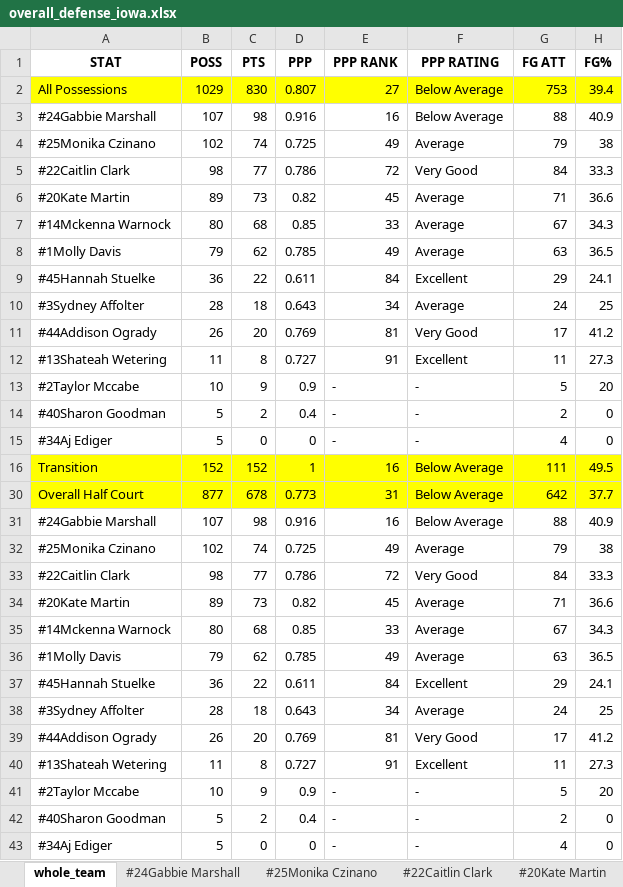
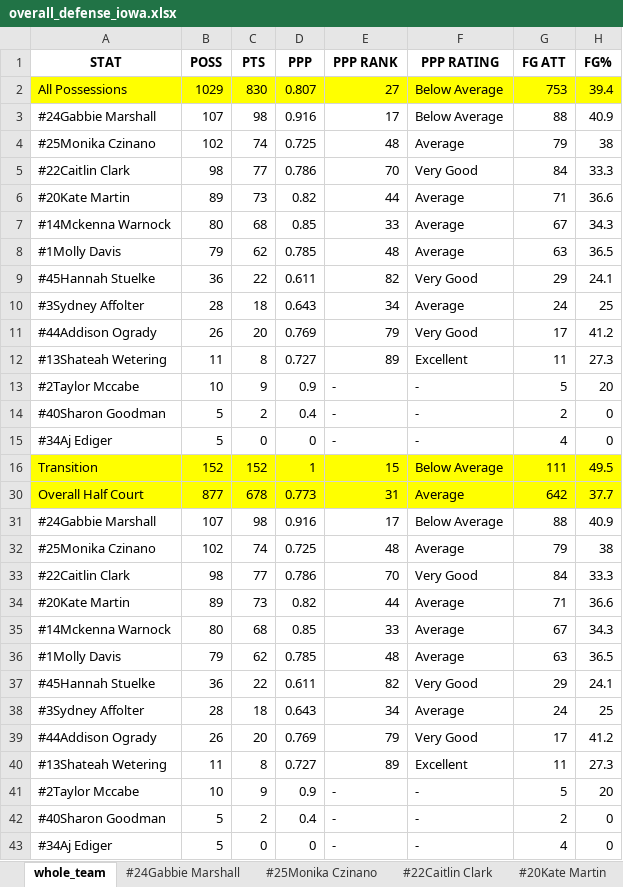
Before and after one commit to emendel/synergy_scraper, an Excel workbook: 2022/iowa/overall_defense_iowa.xlsx, sheet whole_team, drawn as a sheet; only a part is shown; values as stored, in another font and other column widths than the file's, no borders; the diff covers the shown part only; the diff names each change by its address in the sheet, - before the commit and + after, or states it on an @@ line.

```diff
--- a/2022/iowa/overall_defense_iowa.xlsx (sheet whole_team)
+++ b/2022/iowa/overall_defense_iowa.xlsx (sheet whole_team)
-E3 (PPP RANK): 16
+E3 (PPP RANK): 17
-E4 (PPP RANK): 49
+E4 (PPP RANK): 48
-E5 (PPP RANK): 72
+E5 (PPP RANK): 70
-E6 (PPP RANK): 45
+E6 (PPP RANK): 44
-E8 (PPP RANK): 49
+E8 (PPP RANK): 48
-E9 (PPP RANK): 84
+E9 (PPP RANK): 82
-F9 (PPP RATING): Excellent
+F9 (PPP RATING): Very Good
-E11 (PPP RANK): 81
+E11 (PPP RANK): 79
-E12 (PPP RANK): 91
+E12 (PPP RANK): 89
-E16 (PPP RANK): 16
+E16 (PPP RANK): 15
-F30 (PPP RATING): Below Average
+F30 (PPP RATING): Average
-E31 (PPP RANK): 16
+E31 (PPP RANK): 17
-E32 (PPP RANK): 49
+E32 (PPP RANK): 48
-E33 (PPP RANK): 72
+E33 (PPP RANK): 70
-E34 (PPP RANK): 45
+E34 (PPP RANK): 44
-E36 (PPP RANK): 49
+E36 (PPP RANK): 48
-E37 (PPP RANK): 84
+E37 (PPP RANK): 82
-F37 (PPP RATING): Excellent
+F37 (PPP RATING): Very Good
-E39 (PPP RANK): 81
+E39 (PPP RANK): 79
-E40 (PPP RANK): 91
+E40 (PPP RANK): 89
```
Also changed, not shown: 9 edited cells elsewhere in this sheet, sheet #45Hannah Stuelke, sheet #20Kate Martin, sheet #1Molly Davis, sheet #22Caitlin Clark, sheet #13Shateah Wetering, sheet #44Addison Ogrady, 4 more sheets, 2022/iowa/cumulative_box_iowa.xlsx, 2022/iowa/overall_iowa.xlsx, 6 other files.
